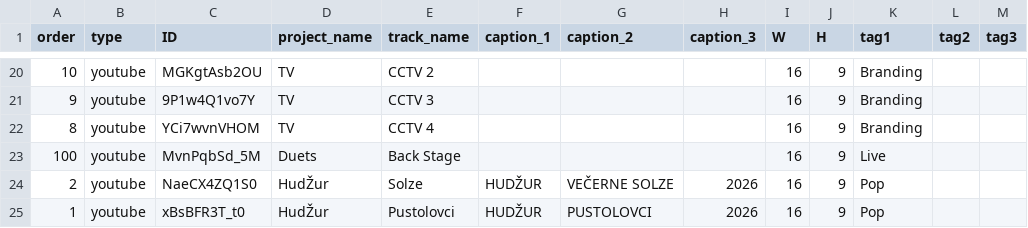
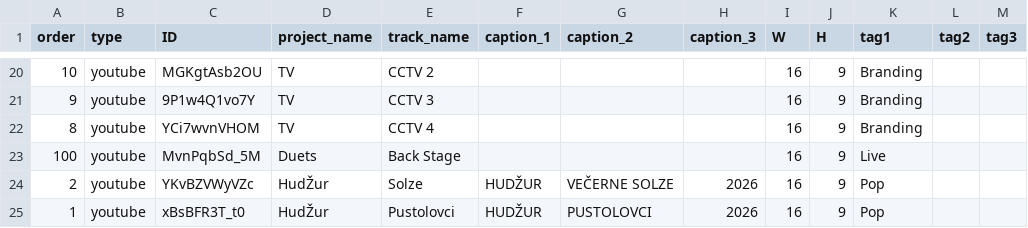
Before and after one commit to Stanislav-Krby/sinhronos, a CSV file: assets/sinhronos_mediafiles.csv, drawn as a sheet; only a part is shown, gaps mark what is left out.

Commit message:
update media files

```diff
--- a/assets/sinhronos_mediafiles.csv
+++ b/assets/sinhronos_mediafiles.csv
@@ -24,3 +24,3 @@
 "100";"youtube";"MvnPqbSd_5M";"Duets";"Back Stage";"";"";"";"16";"9";"Live";"";""
-"2";"youtube";"NaeCX4ZQ1S0";"HudŽur";"Solze";"HUDŽUR";"VEČERNE SOLZE";"2026";"16";"9";"Pop";"";""
+"2";"youtube";"YKvBZVWyVZc";"HudŽur";"Solze";"HUDŽUR";"VEČERNE SOLZE";"2026";"16";"9";"Pop";"";""
 "1";"youtube";"xBsBFR3T_t0";"HudŽur";"Pustolovci";"HUDŽUR";"PUSTOLOVCI";"2026";"16";"9";"Pop";"";""
```
